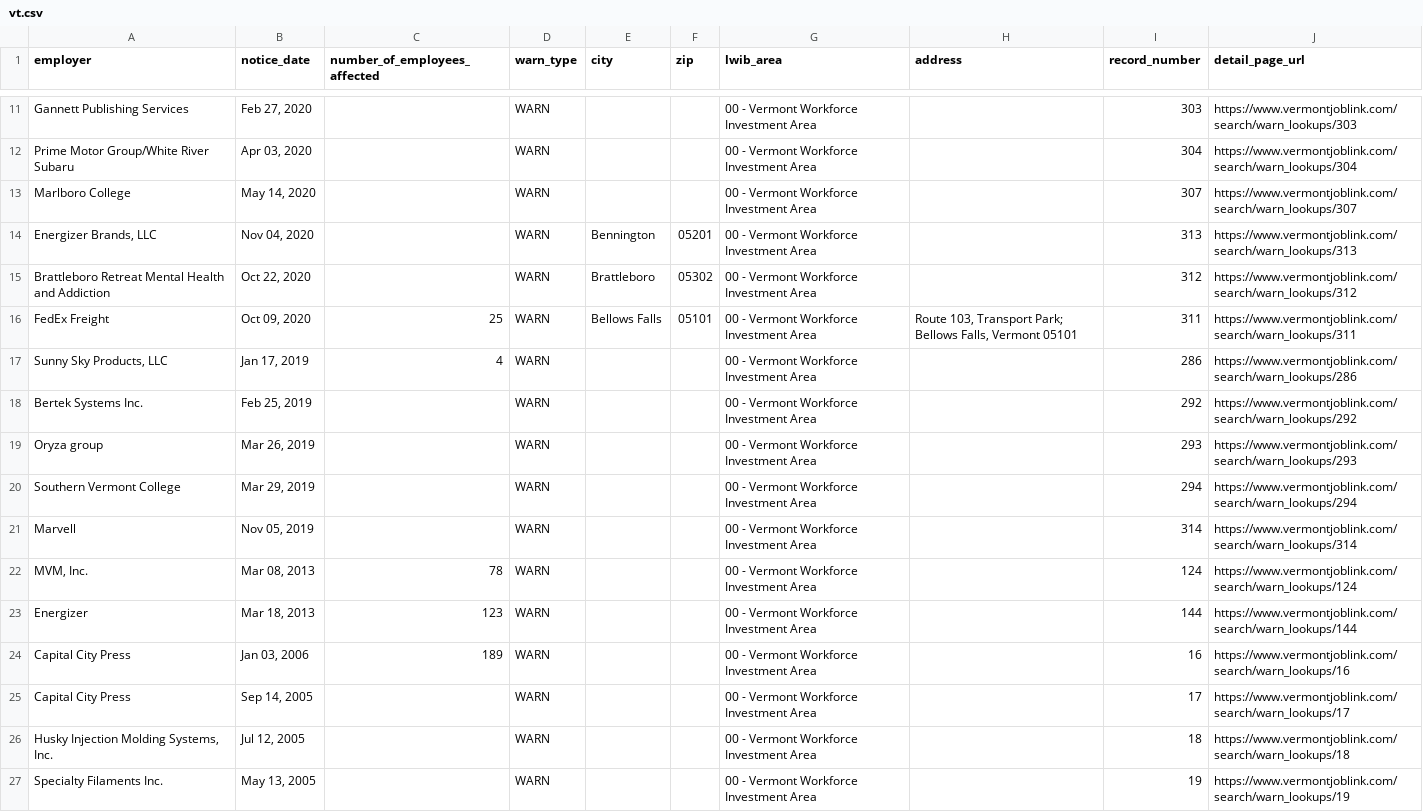
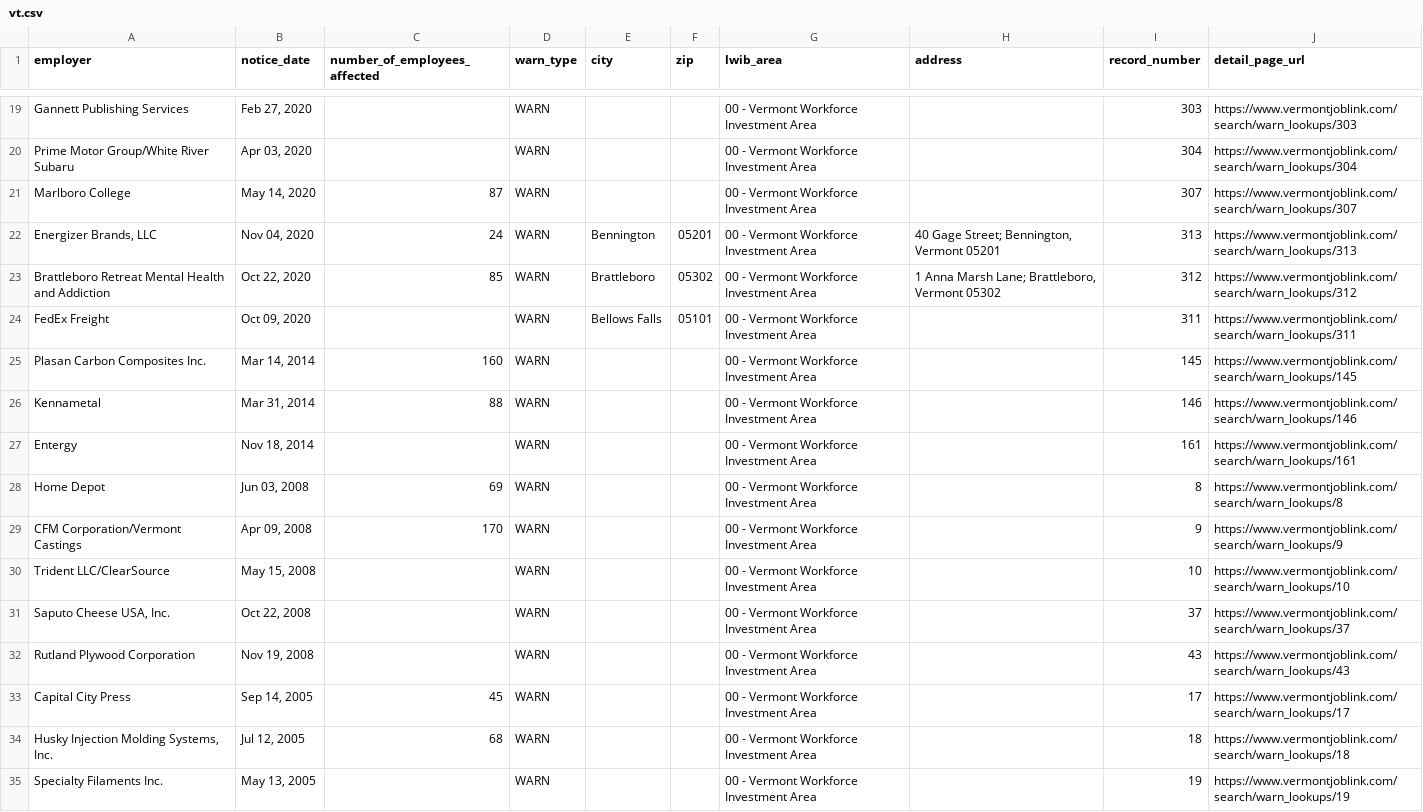
Before and after one commit to FTS-IE/github-actions-tut, a CSV file: data/vt.csv, drawn as a sheet; only a part is shown, gaps mark what is left out; the diff covers the shown part only.

```diff
--- a/data/vt.csv
+++ b/data/vt.csv
@@ -12,16 +20,16 @@ Gannett Publishing Services,"Feb 27, 2020",,WARN,,,00 - Vermont Workforce Invest
 Prime Motor Group/White River Subaru,"Apr 03, 2020",,WARN,,,00 - Vermont Workforce Investment Area,,304,https://www.vermontjoblink.com/search/warn_lookups/304
-Marlboro College,"May 14, 2020",,WARN,,,00 - Vermont Workforce Investment Area,,307,https://www.vermontjoblink.com/search/warn_lookups/307
-"Energizer Brands, LLC","Nov 04, 2020",,WARN,Bennington,05201,00 - Vermont Workforce Investment Area,,313,https://www.vermontjoblink.com/search/warn_lookups/313
-Brattleboro Retreat Mental Health and Addiction,"Oct 22, 2020",,WARN,Brattleboro,05302,00 - Vermont Workforce Investment Area,,312,https://www.vermontjoblink.com/search/warn_lookups/312
-FedEx Freight,"Oct 09, 2020",25,WARN,Bellows Falls,05101,00 - Vermont Workforce Investment Area,"Route 103, Transport Park; Bellows Falls, Vermont 05101",311,https://www.vermontjoblink.com/search/warn_lookups/311
-"Sunny Sky Products, LLC","Jan 17, 2019",4,WARN,,,00 - Vermont Workforce Investment Area,,286,https://www.vermontjoblink.com/search/warn_lookups/286
-Bertek Systems Inc.,"Feb 25, 2019",,WARN,,,00 - Vermont Workforce Investment Area,,292,https://www.vermontjoblink.com/search/warn_lookups/292
-Oryza group,"Mar 26, 2019",,WARN,,,00 - Vermont Workforce Investment Area,,293,https://www.vermontjoblink.com/search/warn_lookups/293
-Southern Vermont College,"Mar 29, 2019",,WARN,,,00 - Vermont Workforce Investment Area,,294,https://www.vermontjoblink.com/search/warn_lookups/294
-Marvell,"Nov 05, 2019",,WARN,,,00 - Vermont Workforce Investment Area,,314,https://www.vermontjoblink.com/search/warn_lookups/314
-"MVM, Inc.","Mar 08, 2013",78,WARN,,,00 - Vermont Workforce Investment Area,,124,https://www.vermontjoblink.com/search/warn_lookups/124
-Energizer,"Mar 18, 2013",123,WARN,,,00 - Vermont Workforce Investment Area,,144,https://www.vermontjoblink.com/search/warn_lookups/144
-Capital City Press,"Jan 03, 2006",189,WARN,,,00 - Vermont Workforce Investment Area,,16,https://www.vermontjoblink.com/search/warn_lookups/16
-Capital City Press,"Sep 14, 2005",,WARN,,,00 - Vermont Workforce Investment Area,,17,https://www.vermontjoblink.com/search/warn_lookups/17
-"Husky Injection Molding Systems, Inc.","Jul 12, 2005",,WARN,,,00 - Vermont Workforce Investment Area,,18,https://www.vermontjoblink.com/search/warn_lookups/18
+Marlboro College,"May 14, 2020",87,WARN,,,00 - Vermont Workforce Investment Area,,307,https://www.vermontjoblink.com/search/warn_lookups/307
+"Energizer Brands, LLC","Nov 04, 2020",24,WARN,Bennington,05201,00 - Vermont Workforce Investment Area,"40 Gage Street; Bennington, Vermont 05201",313,https://www.vermontjoblink.com/search/warn_lookups/313
+Brattleboro Retreat Mental Health and Addiction,"Oct 22, 2020",85,WARN,Brattleboro,05302,00 - Vermont Workforce Investment Area,"1 Anna Marsh Lane; Brattleboro, Vermont 05302",312,https://www.vermontjoblink.com/search/warn_lookups/312
+FedEx Freight,"Oct 09, 2020",,WARN,Bellows Falls,05101,00 - Vermont Workforce Investment Area,,311,https://www.vermontjoblink.com/search/warn_lookups/311
+Plasan Carbon Composites Inc.,"Mar 14, 2014",160,WARN,,,00 - Vermont Workforce Investment Area,,145,https://www.vermontjoblink.com/search/warn_lookups/145
+Kennametal,"Mar 31, 2014",88,WARN,,,00 - Vermont Workforce Investment Area,,146,https://www.vermontjoblink.com/search/warn_lookups/146
+Entergy,"Nov 18, 2014",,WARN,,,00 - Vermont Workforce Investment Area,,161,https://www.vermontjoblink.com/search/warn_lookups/161
+Home Depot,"Jun 03, 2008",69,WARN,,,00 - Vermont Workforce Investment Area,,8,https://www.vermontjoblink.com/search/warn_lookups/8
+CFM Corporation/Vermont Castings,"Apr 09, 2008",170,WARN,,,00 - Vermont Workforce Investment Area,,9,https://www.vermontjoblink.com/search/warn_lookups/9
+Trident LLC/ClearSource,"May 15, 2008",,WARN,,,00 - Vermont Workforce Investment Area,,10,https://www.vermontjoblink.com/search/warn_lookups/10
+"Saputo Cheese USA, Inc.","Oct 22, 2008",,WARN,,,00 - Vermont Workforce Investment Area,,37,https://www.vermontjoblink.com/search/warn_lookups/37
+Rutland Plywood Corporation,"Nov 19, 2008",,WARN,,,00 - Vermont Workforce Investment Area,,43,https://www.vermontjoblink.com/search/warn_lookups/43
+Capital City Press,"Sep 14, 2005",45,WARN,,,00 - Vermont Workforce Investment Area,,17,https://www.vermontjoblink.com/search/warn_lookups/17
+"Husky Injection Molding Systems, Inc.","Jul 12, 2005",68,WARN,,,00 - Vermont Workforce Investment Area,,18,https://www.vermontjoblink.com/search/warn_lookups/18
 Specialty Filaments Inc.,"May 13, 2005",,WARN,,,00 - Vermont Workforce Investment Area,,19,https://www.vermontjoblink.com/search/warn_lookups/19
```
Also changed, not shown: 8 added rows and 2 edited cells elsewhere in this file, data/de.csv, data/me.csv, 5 other files.
